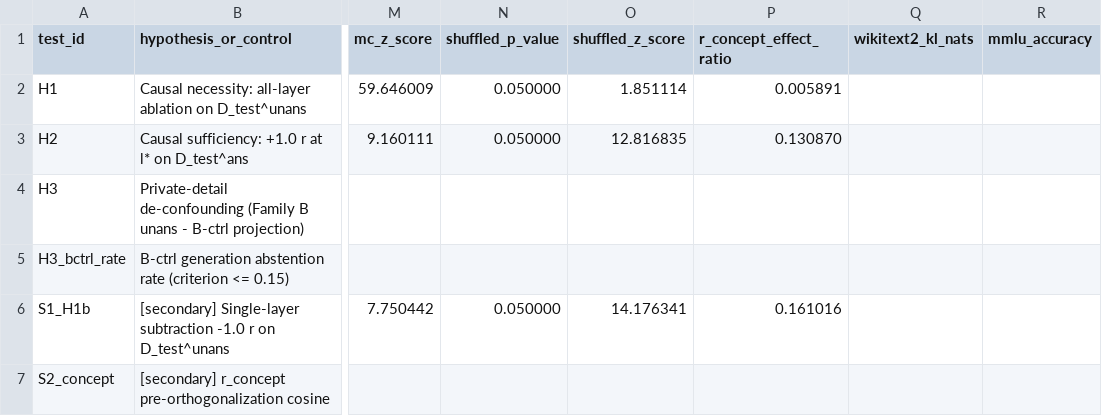
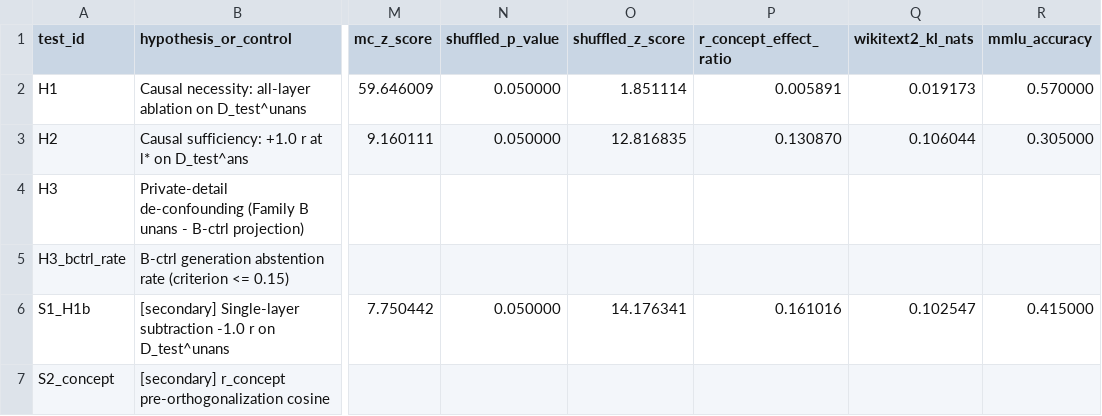
Before and after one commit to DakshUbhadia/unanswerability_to_hallucination, a CSV file: tables/table1_main_results.csv, drawn as a sheet; only a part is shown, gaps mark what is left out; the diff names each change by its address in the sheet, - before the commit and + after, or states it on an @@ line.

```diff
--- a/tables/table1_main_results.csv
+++ b/tables/table1_main_results.csv
-Q2 (wikitext2_kl_nats): (empty)
+Q2 (wikitext2_kl_nats): 0.019173
-R2 (mmlu_accuracy): (empty)
+R2 (mmlu_accuracy): 0.570000
-Q3 (wikitext2_kl_nats): (empty)
+Q3 (wikitext2_kl_nats): 0.106044
-R3 (mmlu_accuracy): (empty)
+R3 (mmlu_accuracy): 0.305000
-Q6 (wikitext2_kl_nats): (empty)
+Q6 (wikitext2_kl_nats): 0.102547
-R6 (mmlu_accuracy): (empty)
+R6 (mmlu_accuracy): 0.415000
```
Also changed, not shown: 2 other files.
